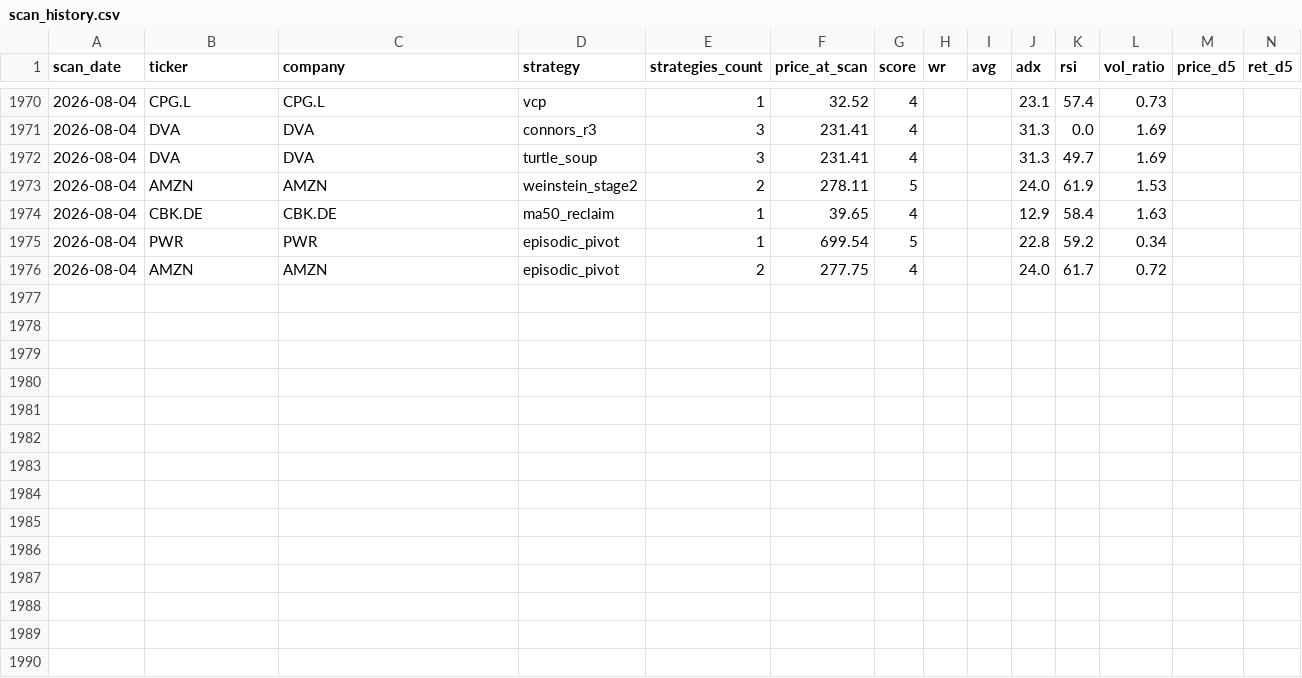
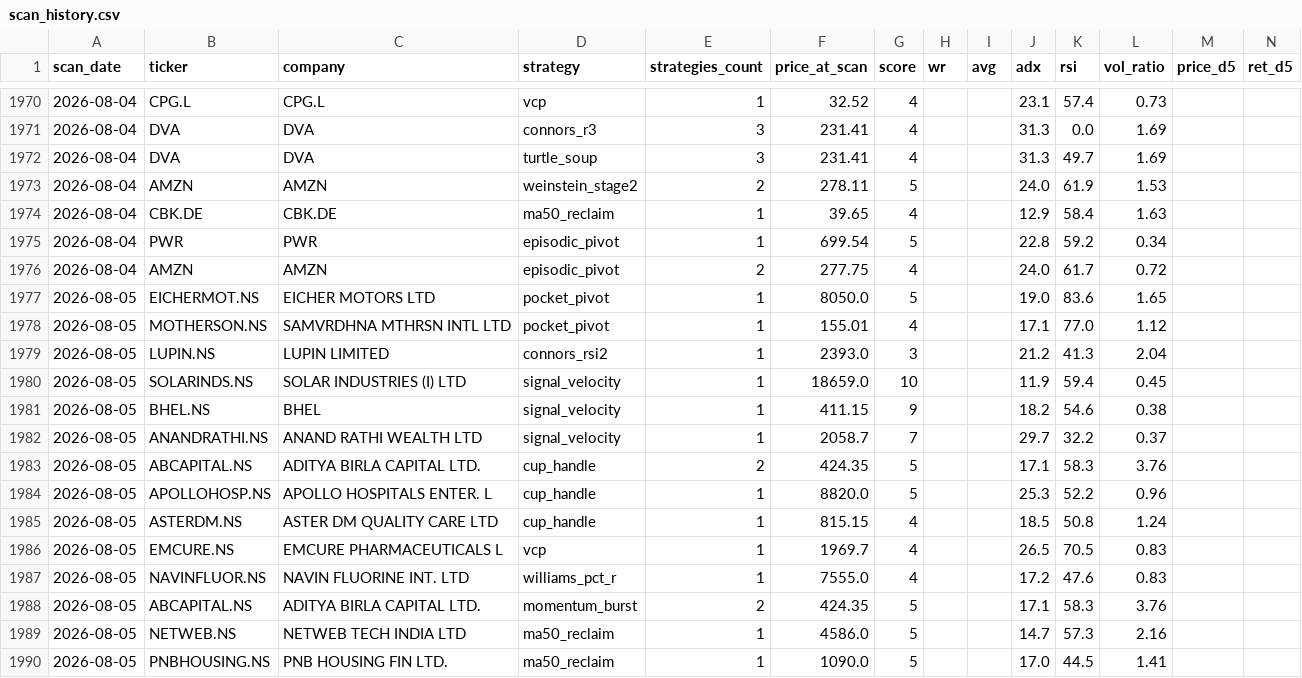
Before and after one commit to Codebreaker89/inflection-market-report, a CSV file: scan_history.csv, drawn as a sheet; only a part is shown, gaps mark what is left out; rows hold the shown columns only; the diff names each change by its address in the sheet, - before the commit and + after, or states it on an @@ line.

```diff
--- a/scan_history.csv
+++ b/scan_history.csv
+row 1977: 2026-08-05 | EICHERMOT.NS | EICHER MOTORS LTD | pocket_pivot | 1 | 8050.0 | 5 |  |  | 19.0 | 83.6 | 1.65
+row 1978: 2026-08-05 | MOTHERSON.NS | SAMVRDHNA MTHRSN INTL LTD | pocket_pivot | 1 | 155.01 | 4 |  |  | 17.1 | 77.0 | 1.12
+row 1979: 2026-08-05 | LUPIN.NS | LUPIN LIMITED | connors_rsi2 | 1 | 2393.0 | 3 |  |  | 21.2 | 41.3 | 2.04
+row 1980: 2026-08-05 | SOLARINDS.NS | SOLAR INDUSTRIES (I) LTD | signal_velocity | 1 | 18659.0 | 10 |  |  | 11.9 | 59.4 | 0.45
+row 1981: 2026-08-05 | BHEL.NS | BHEL | signal_velocity | 1 | 411.15 | 9 |  |  | 18.2 | 54.6 | 0.38
+row 1982: 2026-08-05 | ANANDRATHI.NS | ANAND RATHI WEALTH LTD | signal_velocity | 1 | 2058.7 | 7 |  |  | 29.7 | 32.2 | 0.37
+row 1983: 2026-08-05 | ABCAPITAL.NS | ADITYA BIRLA CAPITAL LTD. | cup_handle | 2 | 424.35 | 5 |  |  | 17.1 | 58.3 | 3.76
+row 1984: 2026-08-05 | APOLLOHOSP.NS | APOLLO HOSPITALS ENTER. L | cup_handle | 1 | 8820.0 | 5 |  |  | 25.3 | 52.2 | 0.96
+row 1985: 2026-08-05 | ASTERDM.NS | ASTER DM QUALITY CARE LTD | cup_handle | 1 | 815.15 | 4 |  |  | 18.5 | 50.8 | 1.24
+row 1986: 2026-08-05 | EMCURE.NS | EMCURE PHARMACEUTICALS L | vcp | 1 | 1969.7 | 4 |  |  | 26.5 | 70.5 | 0.83
+row 1987: 2026-08-05 | NAVINFLUOR.NS | NAVIN FLUORINE INT. LTD | williams_pct_r | 1 | 7555.0 | 4 |  |  | 17.2 | 47.6 | 0.83
+row 1988: 2026-08-05 | ABCAPITAL.NS | ADITYA BIRLA CAPITAL LTD. | momentum_burst | 2 | 424.35 | 5 |  |  | 17.1 | 58.3 | 3.76
+row 1989: 2026-08-05 | NETWEB.NS | NETWEB TECH INDIA LTD | ma50_reclaim | 1 | 4586.0 | 5 |  |  | 14.7 | 57.3 | 2.16
+row 1990: 2026-08-05 | PNBHOUSING.NS | PNB HOUSING FIN LTD. | ma50_reclaim | 1 | 1090.0 | 5 |  |  | 17.0 | 44.5 | 1.41
```
Also changed, not shown: 1 other file.
